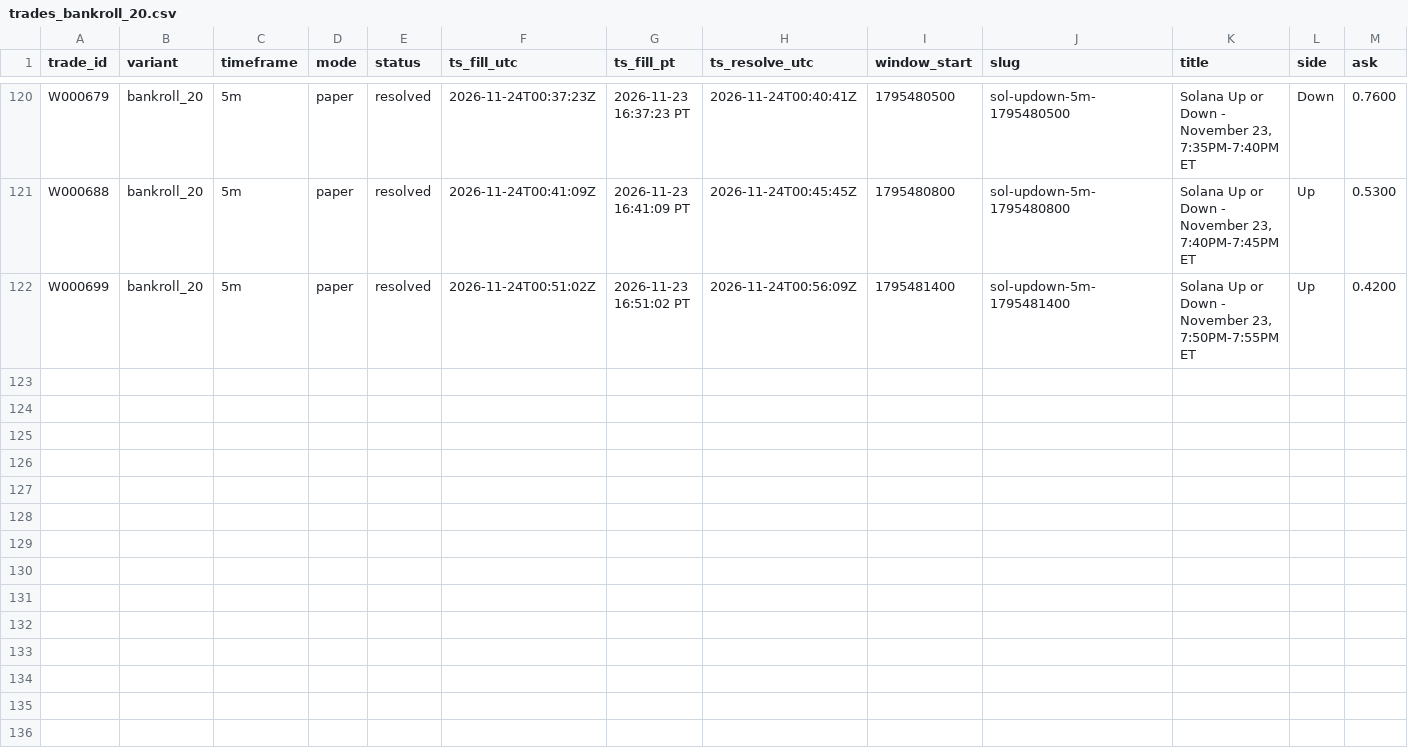
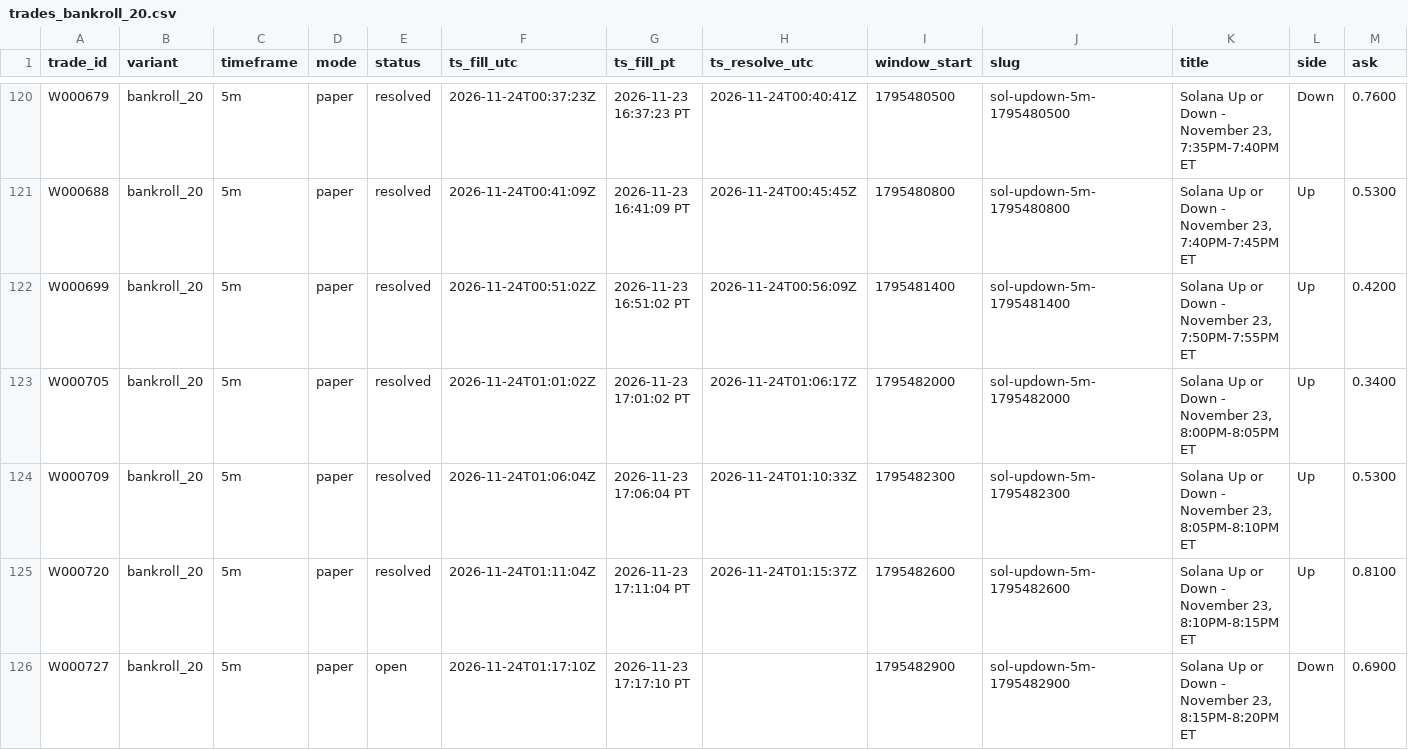
Before and after one commit to michaeldeuchar-dotcom/sol-paper-bot, a CSV file: data/week2/trades_bankroll_20.csv, drawn as a sheet; only a part is shown, gaps mark what is left out; rows hold the shown columns only; the diff names each change by its address in the sheet, - before the commit and + after, or states it on an @@ line.

```diff
--- a/data/week2/trades_bankroll_20.csv
+++ b/data/week2/trades_bankroll_20.csv
+row 123: W000705 | bankroll_20 | 5m | paper | resolved | 2026-11-24T01:01:02Z | 2026-11-23 17:01:02 PT | 2026-11-24T01:06:17Z | 1795482000 | sol-updown-5m-1795482000 | Solana Up or Down - November 23, 8:00PM-8:05PM ET | Up | 0.3400
+row 124: W000709 | bankroll_20 | 5m | paper | resolved | 2026-11-24T01:06:04Z | 2026-11-23 17:06:04 PT | 2026-11-24T01:10:33Z | 1795482300 | sol-updown-5m-1795482300 | Solana Up or Down - November 23, 8:05PM-8:10PM ET | Up | 0.5300
+row 125: W000720 | bankroll_20 | 5m | paper | resolved | 2026-11-24T01:11:04Z | 2026-11-23 17:11:04 PT | 2026-11-24T01:15:37Z | 1795482600 | sol-updown-5m-1795482600 | Solana Up or Down - November 23, 8:10PM-8:15PM ET | Up | 0.8100
+row 126: W000727 | bankroll_20 | 5m | paper | open | 2026-11-24T01:17:10Z | 2026-11-23 17:17:10 PT |  | 1795482900 | sol-updown-5m-1795482900 | Solana Up or Down - November 23, 8:15PM-8:20PM ET | Down | 0.6900
```
Also changed, not shown: data/week2/cash_out_exits.csv, data/week2/trades_auto_pick.csv, 16 other files.
